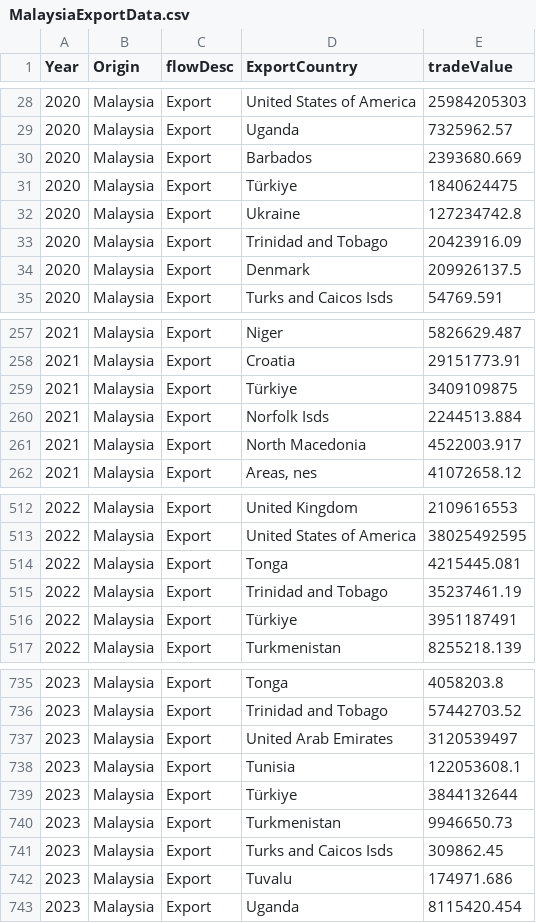
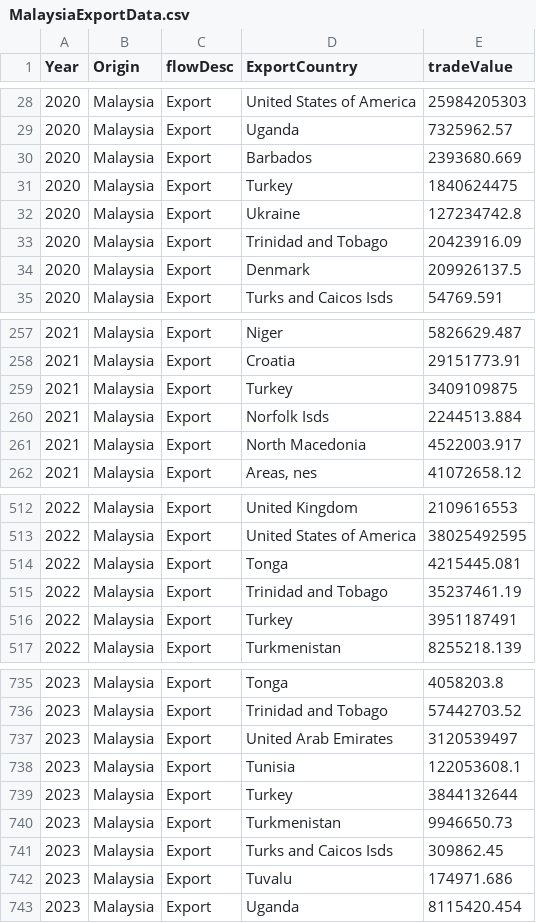
Before and after one commit to ziyingheng0701/FIT3179-A2, a CSV file: MalaysiaExportData.csv, drawn as a sheet; only a part is shown, gaps mark what is left out.

Commit message:
Update MalaysiaExportData.csv

```diff
--- a/MalaysiaExportData.csv
+++ b/MalaysiaExportData.csv
@@ -30,3 +30,3 @@ Year,Origin,flowDesc,ExportCountry,tradeValue
 2020,Malaysia,Export,Barbados,2393680.669
-2020,Malaysia,Export,Türkiye,1840624475
+2020,Malaysia,Export,Turkey,1840624475
 2020,Malaysia,Export,Ukraine,127234742.8
@@ -258,3 +258,3 @@ Year,Origin,flowDesc,ExportCountry,tradeValue
 2021,Malaysia,Export,Croatia,29151773.91
-2021,Malaysia,Export,Türkiye,3409109875
+2021,Malaysia,Export,Turkey,3409109875
 2021,Malaysia,Export,Norfolk Isds,2244513.884
@@ -515,3 +515,3 @@ Year,Origin,flowDesc,ExportCountry,tradeValue
 2022,Malaysia,Export,Trinidad and Tobago,35237461.19
-2022,Malaysia,Export,Türkiye,3951187491
+2022,Malaysia,Export,Turkey,3951187491
 2022,Malaysia,Export,Turkmenistan,8255218.139
@@ -738,3 +738,3 @@ Year,Origin,flowDesc,ExportCountry,tradeValue
 2023,Malaysia,Export,Tunisia,122053608.1
-2023,Malaysia,Export,Türkiye,3844132644
+2023,Malaysia,Export,Turkey,3844132644
 2023,Malaysia,Export,Turkmenistan,9946650.73
```
